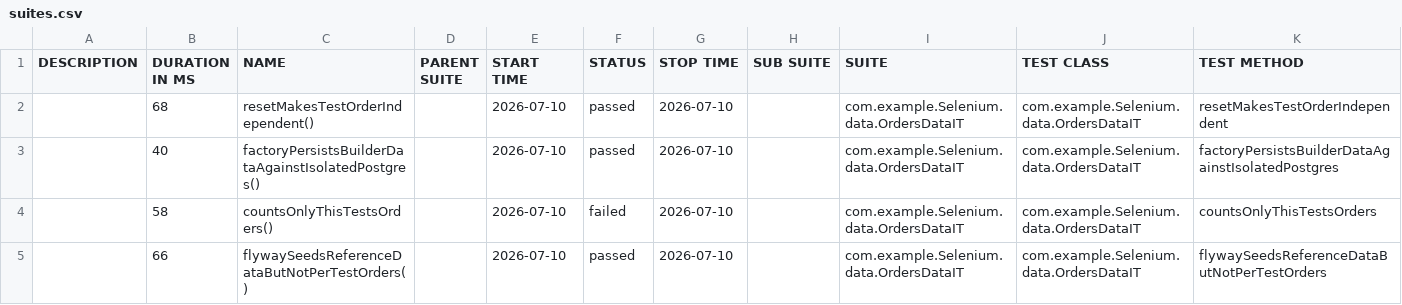
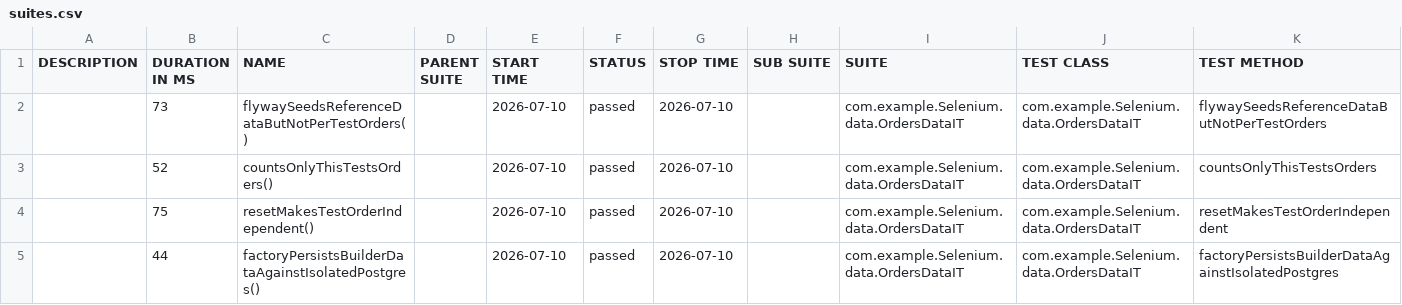
Before and after one commit to Vikram3044/week6D3Assignment, a CSV file: data/suites.csv, drawn as a sheet.

```diff
--- a/data/suites.csv
+++ b/data/suites.csv
@@ -1,5 +1,5 @@
 "DESCRIPTION","DURATION IN MS","NAME","PARENT SUITE","START TIME","STATUS","STOP TIME","SUB SUITE","SUITE","TEST CLASS","TEST METHOD"
-"","68","resetMakesTestOrderIndependent()","","2026-07-10","passed","2026-07-10","","com.example.Selenium.data.OrdersDataIT","com.example.Selenium.data.OrdersDataIT","resetMakesTestOrderIndependent"
-"","40","factoryPersistsBuilderDataAgainstIsolatedPostgres()","","2026-07-10","passed","2026-07-10","","com.example.Selenium.data.OrdersDataIT","com.example.Selenium.data.OrdersDataIT","factoryPersistsBuilderDataAgainstIsolatedPostgres"
-"","58","countsOnlyThisTestsOrders()","","2026-07-10","failed","2026-07-10","","com.example.Selenium.data.OrdersDataIT","com.example.Selenium.data.OrdersDataIT","countsOnlyThisTestsOrders"
-"","66","flywaySeedsReferenceDataButNotPerTestOrders()","","2026-07-10","passed","2026-07-10","","com.example.Selenium.data.OrdersDataIT","com.example.Selenium.data.OrdersDataIT","flywaySeedsReferenceDataButNotPerTestOrders"
+"","73","flywaySeedsReferenceDataButNotPerTestOrders()","","2026-07-10","passed","2026-07-10","","com.example.Selenium.data.OrdersDataIT","com.example.Selenium.data.OrdersDataIT","flywaySeedsReferenceDataButNotPerTestOrders"
+"","52","countsOnlyThisTestsOrders()","","2026-07-10","passed","2026-07-10","","com.example.Selenium.data.OrdersDataIT","com.example.Selenium.data.OrdersDataIT","countsOnlyThisTestsOrders"
+"","75","resetMakesTestOrderIndependent()","","2026-07-10","passed","2026-07-10","","com.example.Selenium.data.OrdersDataIT","com.example.Selenium.data.OrdersDataIT","resetMakesTestOrderIndependent"
+"","44","factoryPersistsBuilderDataAgainstIsolatedPostgres()","","2026-07-10","passed","2026-07-10","","com.example.Selenium.data.OrdersDataIT","com.example.Selenium.data.OrdersDataIT","factoryPersistsBuilderDataAgainstIsolatedPostgres"
```
Also changed, not shown: 34 other files.
